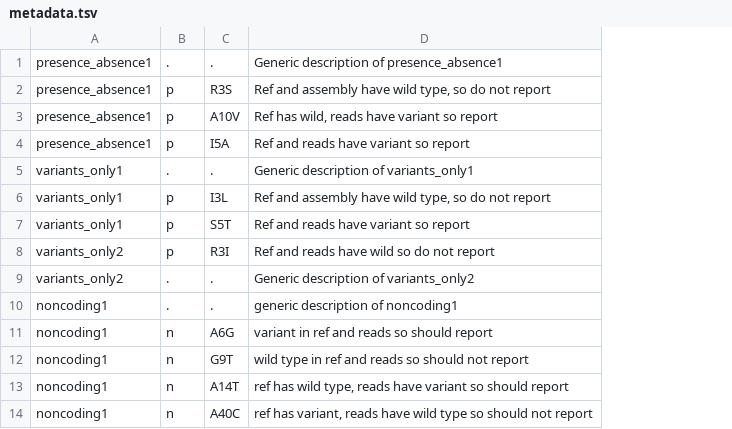
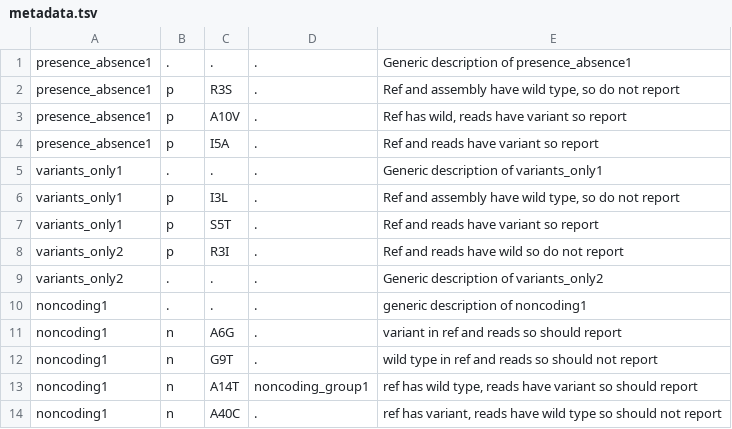
Before and after one commit to sanger-pathogens/ariba, a TSV file: ariba/test_run_data/metadata.tsv, drawn as a sheet; the diff names each change by its address in the sheet, - before the commit and + after, or states it on an @@ line.

Commit message:
Use new 5 column format

```diff
--- a/ariba/test_run_data/metadata.tsv
+++ b/ariba/test_run_data/metadata.tsv
+column D, rows 1-14: . | . | . | . | . | . | . | . | . | . | . | . | noncoding_group1 | .
```
